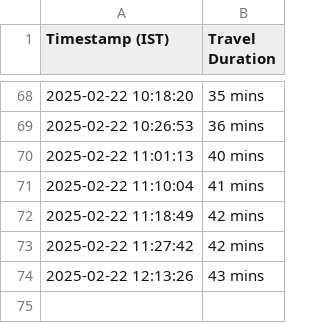
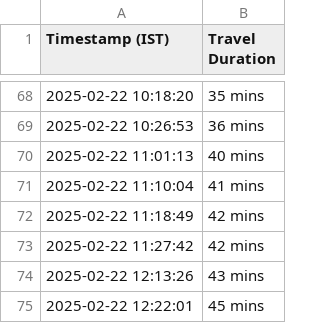
Before and after one commit to luckybajaj22031996/personal, a CSV file: andheri_to_powai_log.csv, drawn as a sheet; only a part is shown, gaps mark what is left out; the diff names each change by its address in the sheet, - before the commit and + after, or states it on an @@ line.

```diff
--- a/andheri_to_powai_log.csv
+++ b/andheri_to_powai_log.csv
+row 75: 2025-02-22 12:22:01 | 45 mins
```
Also changed, not shown: powai_to_andheri_log.csv.
